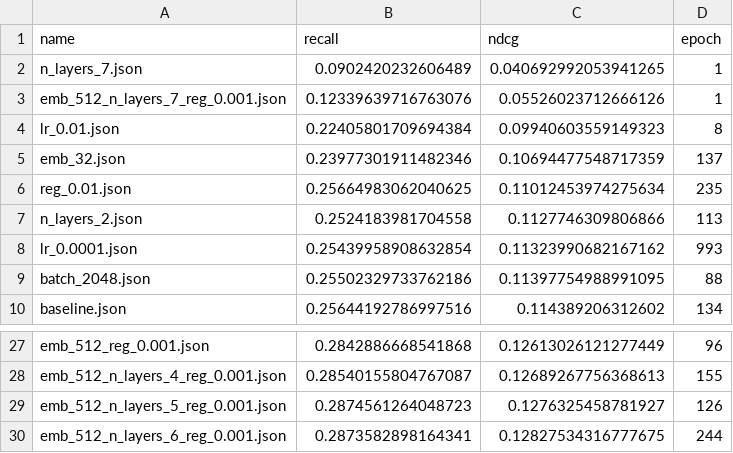
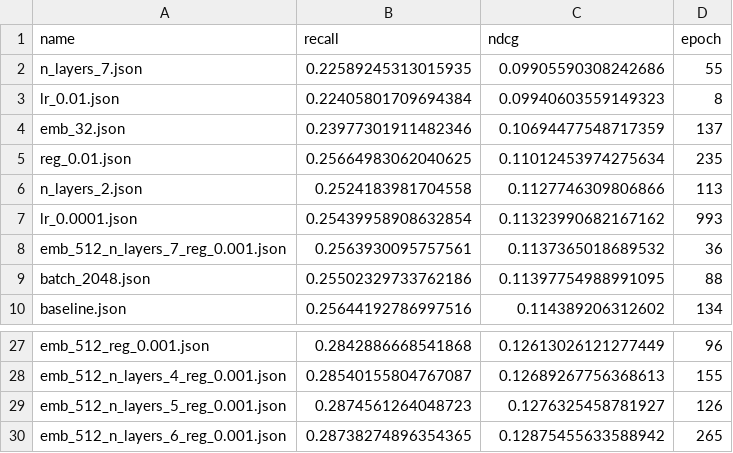
Before and after one commit to Ferretelic/GoogleMapsRecommender, a CSV file: results/Japanese/performances.csv, drawn as a sheet; only a part is shown, gaps mark what is left out.

Commit message:
add gentle layer weights decay

```diff
--- a/results/Japanese/performances.csv
+++ b/results/Japanese/performances.csv
@@ -1,4 +1,3 @@
 name,recall,ndcg,epoch
-n_layers_7.json,0.0902420232606489,0.040692992053941265,1
-emb_512_n_layers_7_reg_0.001.json,0.12339639716763076,0.05526023712666126,1
+n_layers_7.json,0.22589245313015935,0.09905590308242686,55
 lr_0.01.json,0.22405801709694384,0.09940603559149323,8
@@ -8,2 +7,3 @@ n_layers_2.json,0.2524183981704558,0.1127746309806866,113
 lr_0.0001.json,0.25439958908632854,0.11323990682167162,993
+emb_512_n_layers_7_reg_0.001.json,0.2563930095757561,0.1137365018689532,36
 batch_2048.json,0.25502329733762186,0.11397754988991095,88
@@ -29,2 +29,2 @@ emb_512_n_layers_4_reg_0.001.json,0.28540155804767087,0.12689267756368613,155
 emb_512_n_layers_5_reg_0.001.json,0.2874561264048723,0.1276325458781927,126
-emb_512_n_layers_6_reg_0.001.json,0.2873582898164341,0.12827534316777675,244
+emb_512_n_layers_6_reg_0.001.json,0.28738274896354365,0.12875455633588942,265
```
Also changed, not shown: 15 other files.
